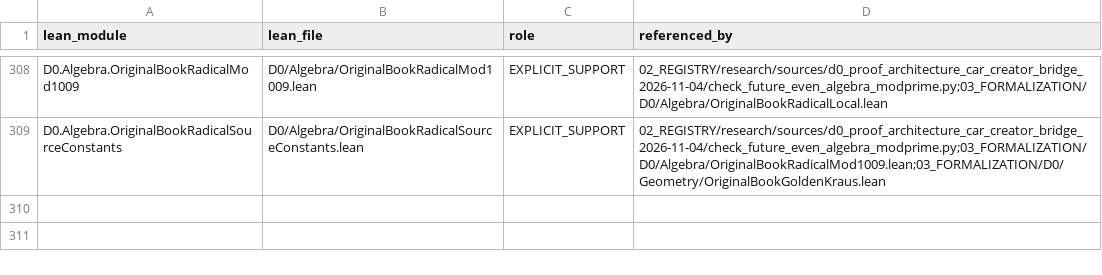
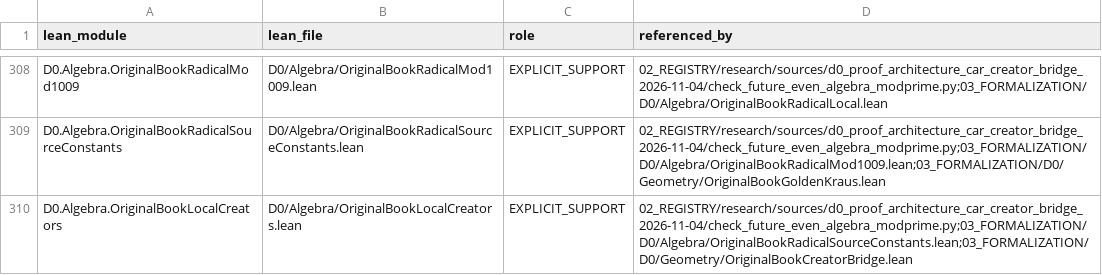
Before and after one commit to gvakhrushev/d0_15, a CSV file: 02_REGISTRY/formal_support.csv, drawn as a sheet; only a part is shown, gaps mark what is left out; the diff names each change by its address in the sheet, - before the commit and + after, or states it on an @@ line.

Commit message:
Transport original creators into local radical algebra

```diff
--- a/02_REGISTRY/formal_support.csv
+++ b/02_REGISTRY/formal_support.csv
+row 310: D0.Algebra.OriginalBookLocalCreators | D0/Algebra/OriginalBookLocalCreators.lean | EXPLICIT_SUPPORT | 02_REGISTRY/research/sources/d0_proof_architecture_car_creator_bridge_2026-11-04/check_future_even_algebra_modprime.py;03_FORMALIZATION/D0/Algebra/OriginalBookRadicalSourceConstants.lean;03_FORMALIZATION/D0/Geometry/OriginalBookCreatorBridge.lean
```
Also changed, not shown: 3 other files.
